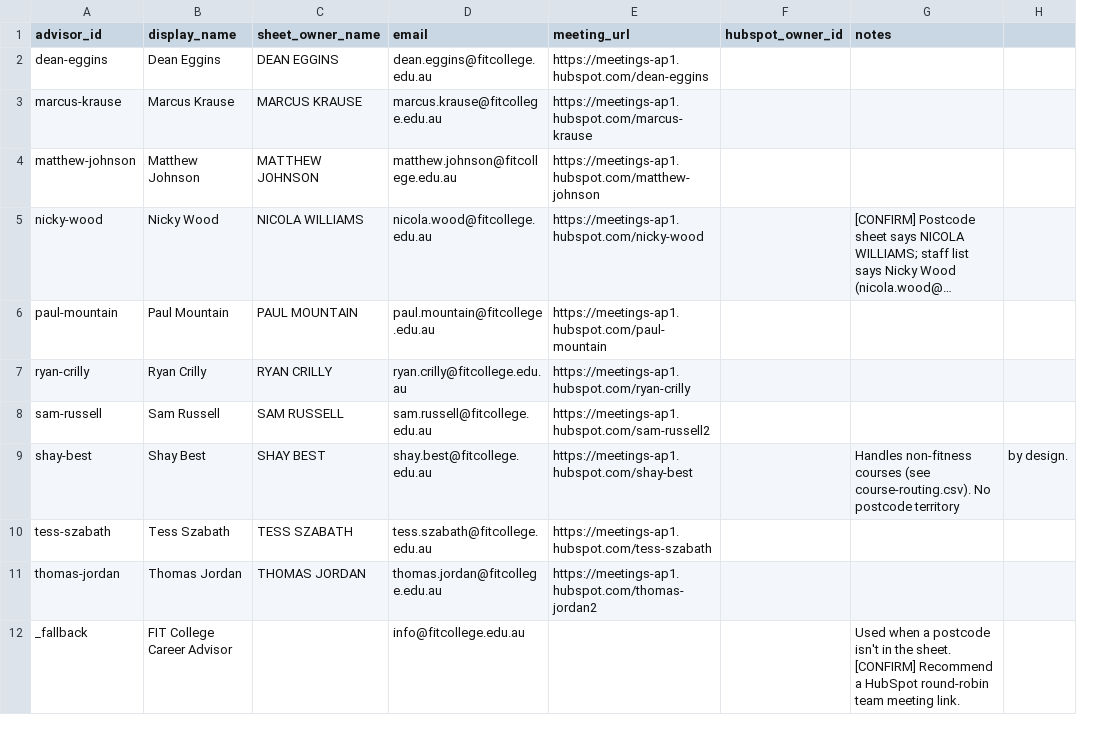
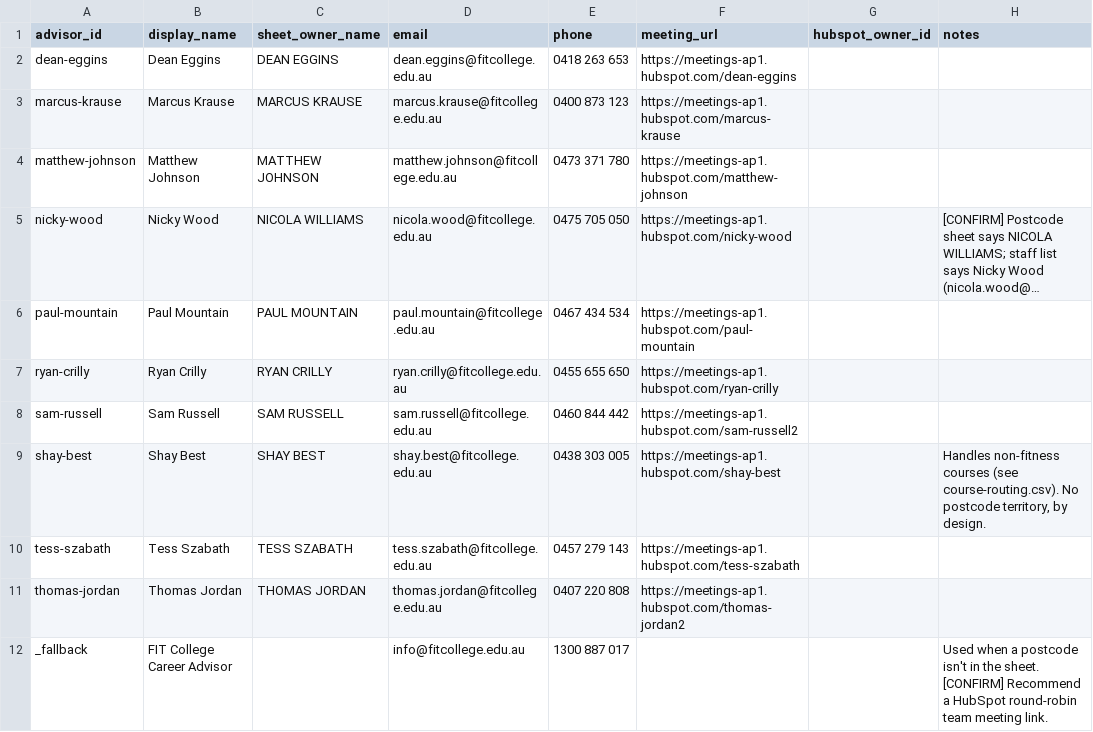
Before and after one commit to FitCollegeMain/FitCollegewebsiterebuild, a CSV file: fitcollege-rebuild/data/advisors.csv, drawn as a sheet; long unchanged cells end in …; removed rows and columns are numbered as before the commit, all else as after; the diff names each change by its address in the sheet, - before the commit and + after, or states it on an @@ line.

```diff
--- a/fitcollege-rebuild/data/advisors.csv
+++ b/fitcollege-rebuild/data/advisors.csv
+column E (phone), rows 2-12: 0418 263 653 | 0400 873 123 | 0473 371 780 | 0475 705 050 | 0467 434 534 | 0455 655 650 | 0460 844 442 | 0438 303 005 | 0457 279 143 | 0407 220 808 | 1300 887 017
-column H, row 9: by design.
-H9 (notes): …No postcode territory
+H9 (notes): …No postcode territory, by design.
```
Also changed, not shown: fitcollege-rebuild/handover/FIT-College-Lead-Capture-Handover/04-data-and-tools/data/advisors.csv, 24 other files.
